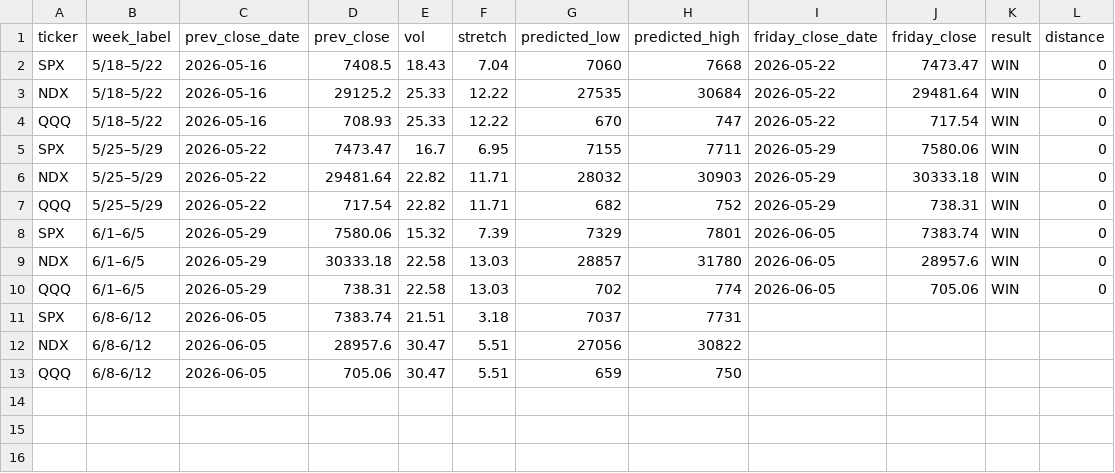
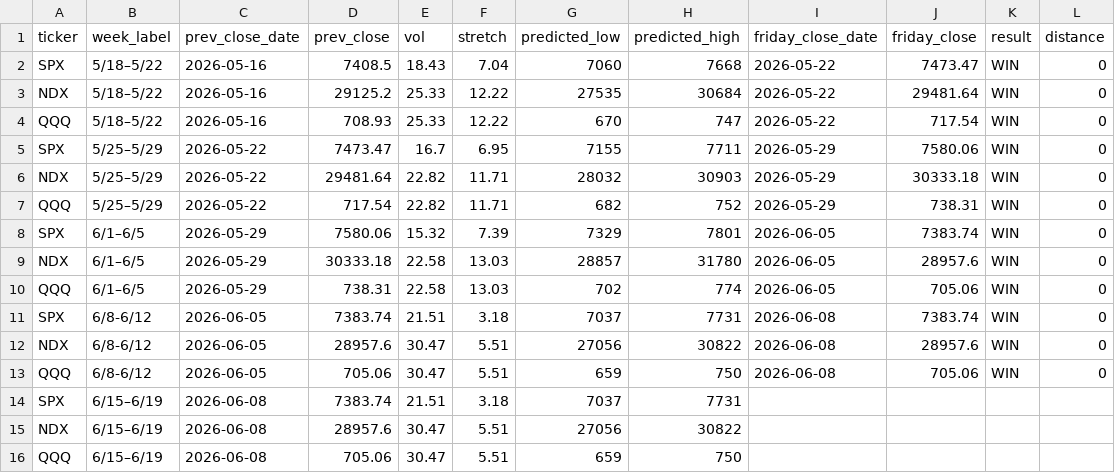
Before and after one commit to chill22j/SPXRANGER, a CSV file: data/scorecard.csv, drawn as a sheet.

```diff
--- a/data/scorecard.csv
+++ b/data/scorecard.csv
@@ -10,4 +10,7 @@ NDX,6/1–6/5,2026-05-29,30333.18,22.58,13.03,28857,31780,2026-06-05,28957.6,WIN
 QQQ,6/1–6/5,2026-05-29,738.31,22.58,13.03,702,774,2026-06-05,705.06,WIN,0
-SPX,6/8-6/12,2026-06-05,7383.74,21.51,3.18,7037,7731,,,,
-NDX,6/8-6/12,2026-06-05,28957.6,30.47,5.51,27056,30822,,,,
-QQQ,6/8-6/12,2026-06-05,705.06,30.47,5.51,659,750,,,,
+SPX,6/8-6/12,2026-06-05,7383.74,21.51,3.18,7037,7731,2026-06-08,7383.74,WIN,0
+NDX,6/8-6/12,2026-06-05,28957.6,30.47,5.51,27056,30822,2026-06-08,28957.6,WIN,0
+QQQ,6/8-6/12,2026-06-05,705.06,30.47,5.51,659,750,2026-06-08,705.06,WIN,0
+SPX,6/15–6/19,2026-06-08,7383.74,21.51,3.18,7037,7731,,,,
+NDX,6/15–6/19,2026-06-08,28957.6,30.47,5.51,27056,30822,,,,
+QQQ,6/15–6/19,2026-06-08,705.06,30.47,5.51,659,750,,,,
```
Also changed, not shown: 1 other file.
